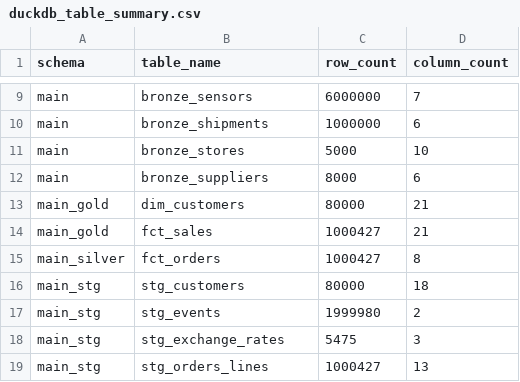
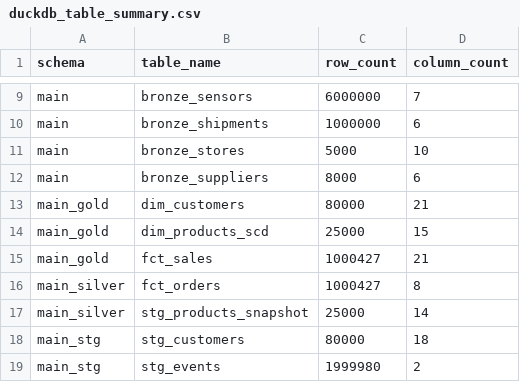
Before and after one commit to Mj37-com/APAC-DIA-Training-DE, a CSV file: duckdb_table_summary.csv, drawn as a sheet; only a part is shown, gaps mark what is left out; the shorter side is filled out with more unchanged rows.

Commit message:
adding new scd for dim_products

```diff
--- a/duckdb_table_summary.csv
+++ b/duckdb_table_summary.csv
@@ -13,4 +13,6 @@ main,bronze_suppliers,8000,6
 main_gold,dim_customers,80000,21
+main_gold,dim_products_scd,25000,15
 main_gold,fct_sales,1000427,21
 main_silver,fct_orders,1000427,8
+main_silver,stg_products_snapshot,25000,14
 main_stg,stg_customers,80000,18
```
Also changed, not shown: 1 other file.
